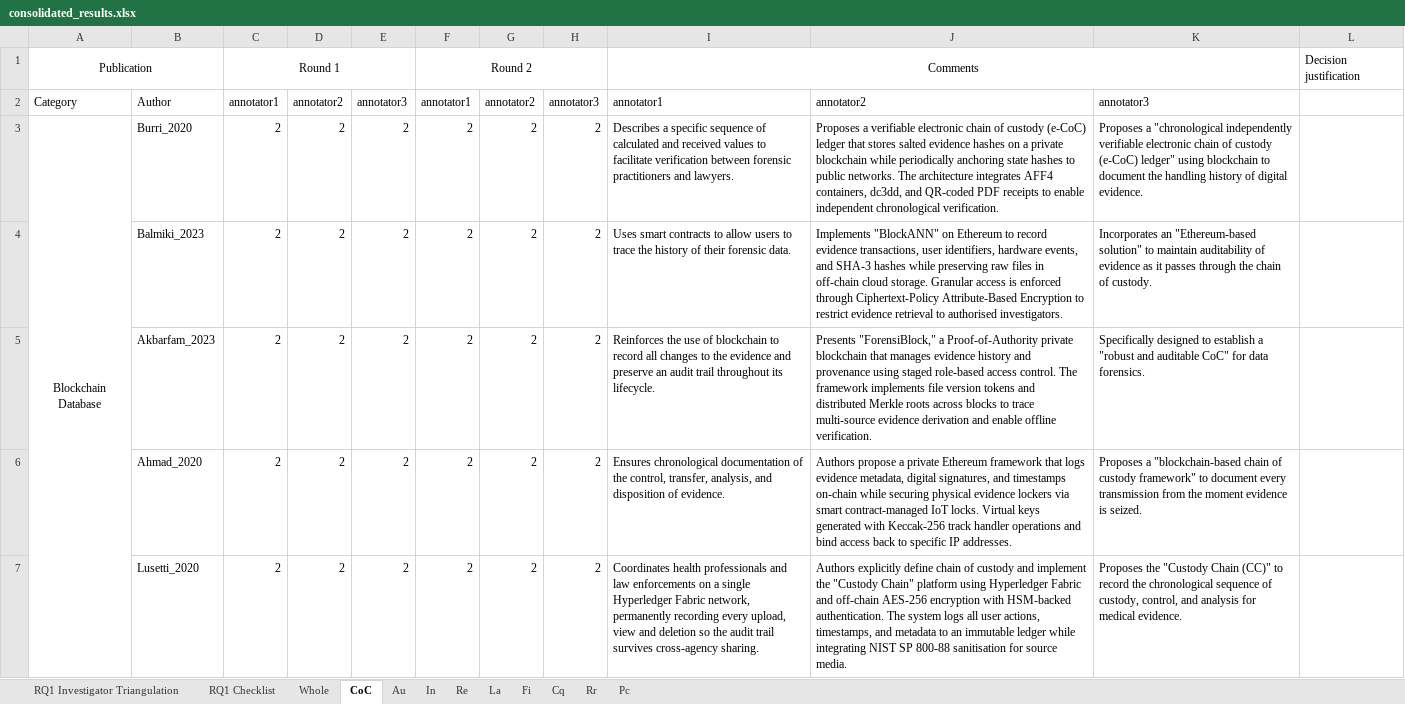
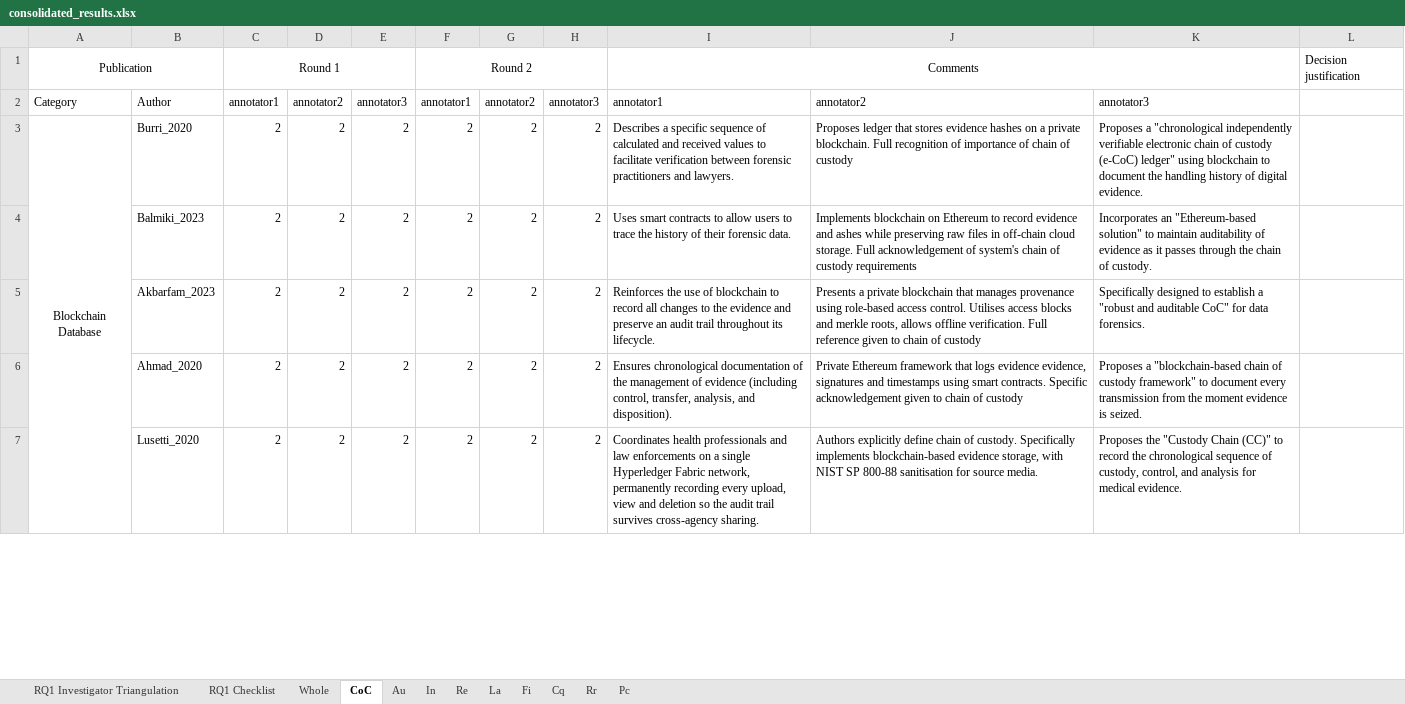
Before and after one commit to Gaulgeous/COSE_LRRC_Publication, an Excel workbook: Data/consolidated_results.xlsx, sheet CoC, drawn as a sheet; only a part is shown; values as stored, in another font and other column widths than the file's, no borders; conditional formats not drawn; the diff covers the shown part only; the diff names each change by its address in the sheet, - before the commit and + after, or states it on an @@ line.

```diff
--- a/Data/consolidated_results.xlsx (sheet CoC)
+++ b/Data/consolidated_results.xlsx (sheet CoC)
-J3: Proposes a verifiable electronic chain of custody (e-CoC) ledger that stores salted evidence hashes on a private blockchain while periodically anchoring state hashes to public networks. The architecture integrates AFF4 containers, dc3dd, and QR-coded PDF receipts to enable independent chronological verification.
+J3: Proposes ledger that stores evidence hashes on a private blockchain. Full recognition of importance of chain of custody
-J4: Implements "BlockANN" on Ethereum to record evidence transactions, user identifiers, hardware events, and SHA-3 hashes while preserving raw files in off-chain cloud storage. Granular access is enforced through Ciphertext-Policy Attribute-Based Encryption to restrict evidence retrieval to authorised investigators.
+J4: Implements blockchain on Ethereum to record evidence and ashes while preserving raw files in off-chain cloud storage. Full acknowledgement of system's chain of custody requirements
-J5: Presents "ForensiBlock," a Proof-of-Authority private blockchain that manages evidence history and provenance using staged role-based access control. The framework implements file version tokens and distributed Merkle roots across blocks to trace multi-source evidence derivation and enable offline verification.
+J5: Presents a private blockchain that manages provenance using role-based access control. Utilises access blocks and merkle roots, allows offline verification. Full reference given to chain of custody
-I6: …of the control, transfer, analysis, and disposition of evidence.
+I6: …of the management of evidence (including control, transfer, analysis, and disposition).
-J6: Authors propose a private Ethereum framework that logs evidence metadata, digital signatures, and timestamps on-chain while securing physical evidence lockers via smart contract-managed IoT locks. Virtual keys generated with Keccak-256 track handler operations and bind access back to specific IP addresses.
+J6: Private Ethereum framework that logs evidence evidence, signatures and timestamps using smart contracts. Specific acknowledgement given to chain of custody
-J7: …chain of custody and implement the "Custody Chain" platform using Hyperledger Fabric and off-chain AES-256 encryption with HSM-backed authentication. The system logs all user actions, timestamps, and metadata to an immutable ledger while integrating NIST SP…
+J7: …chain of custody. Specifically implements blockchain-based evidence storage, with NIST SP…
```
Also changed, not shown: 1 removed row and 104 edited cells elsewhere in this sheet, sheet Au, sheet In, sheet Pc, sheet Cq, sheet La, sheet Re, 3 more sheets, Data/old_consolidated_results.xlsx, 5 other files.
